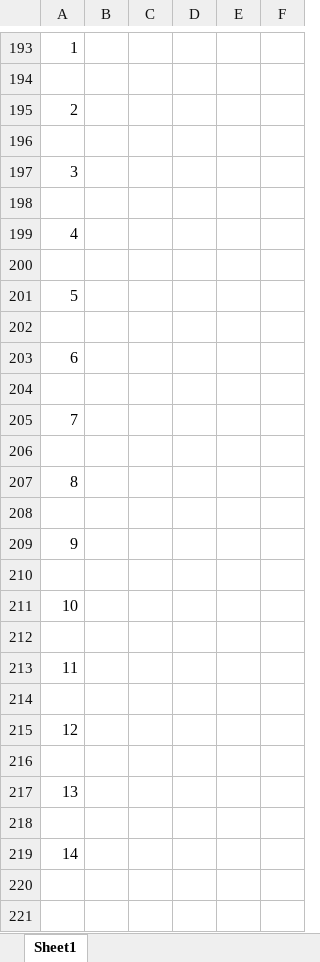
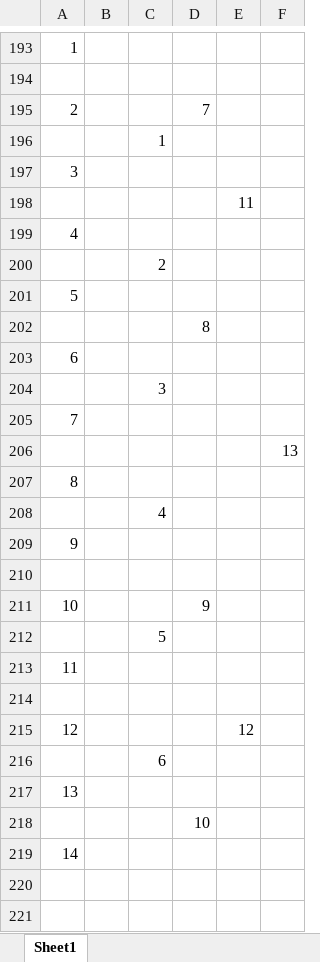
Before and after one commit to TuanBT/cocvuong-react, an Excel workbook: ref/sima.xlsx, sheet Sheet1, drawn as a sheet; only a part is shown, gaps mark what is left out; values as stored, in another font and other column widths than the file's, no borders; the diff covers the shown part only; the diff names each change by its address in the sheet, - before the commit and + after, or states it on an @@ line.

```diff
--- a/ref/sima.xlsx (sheet Sheet1)
+++ b/ref/sima.xlsx (sheet Sheet1)
-D195: (empty)
+D195: 7
-C196: (empty)
+C196: 1
-E198: (empty)
+E198: 11
-C200: (empty)
+C200: 2
-D202: (empty)
+D202: 8
-C204: (empty)
+C204: 3
-F206: (empty)
+F206: 13
-C208: (empty)
+C208: 4
-D211: (empty)
+D211: 9
-C212: (empty)
+C212: 5
-E215: (empty)
+E215: 12
-C216: (empty)
+C216: 6
-D218: (empty)
+D218: 10
```
Also changed, not shown: 33 edited cells elsewhere in this sheet, 3 other files.
